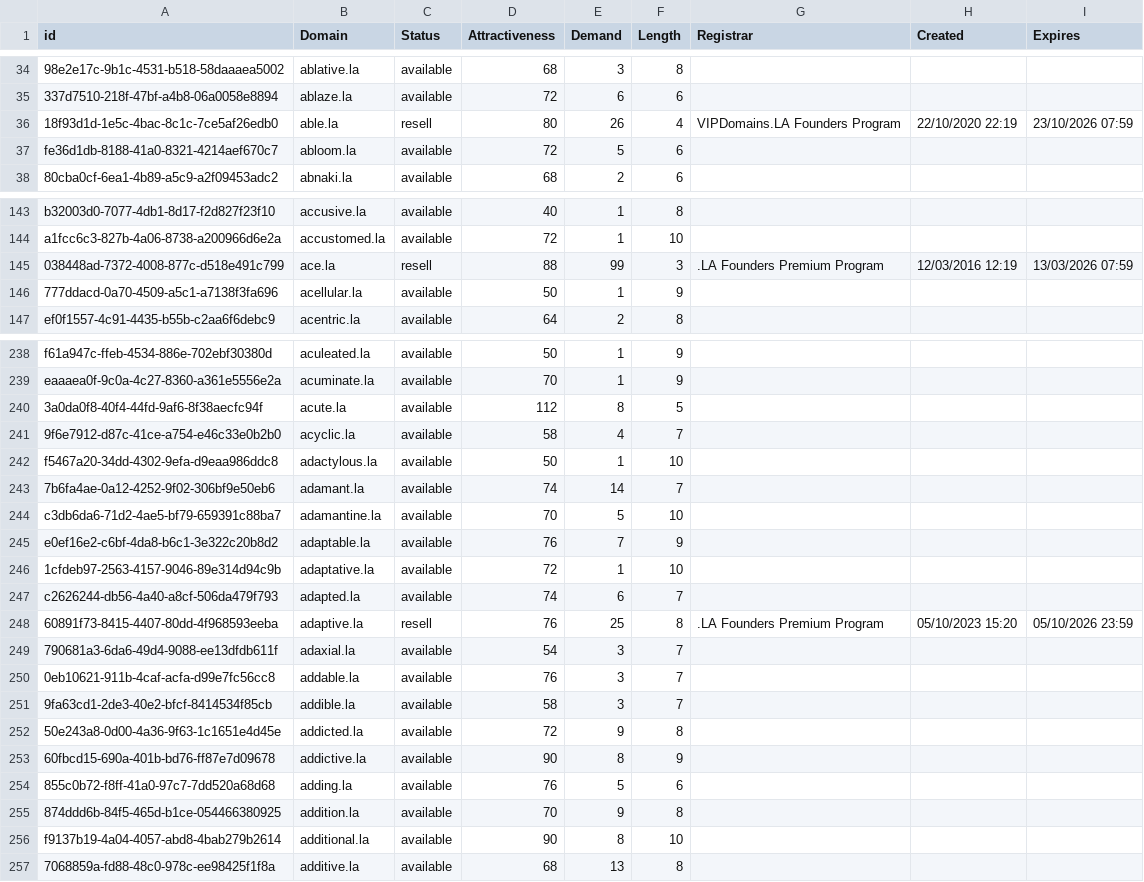
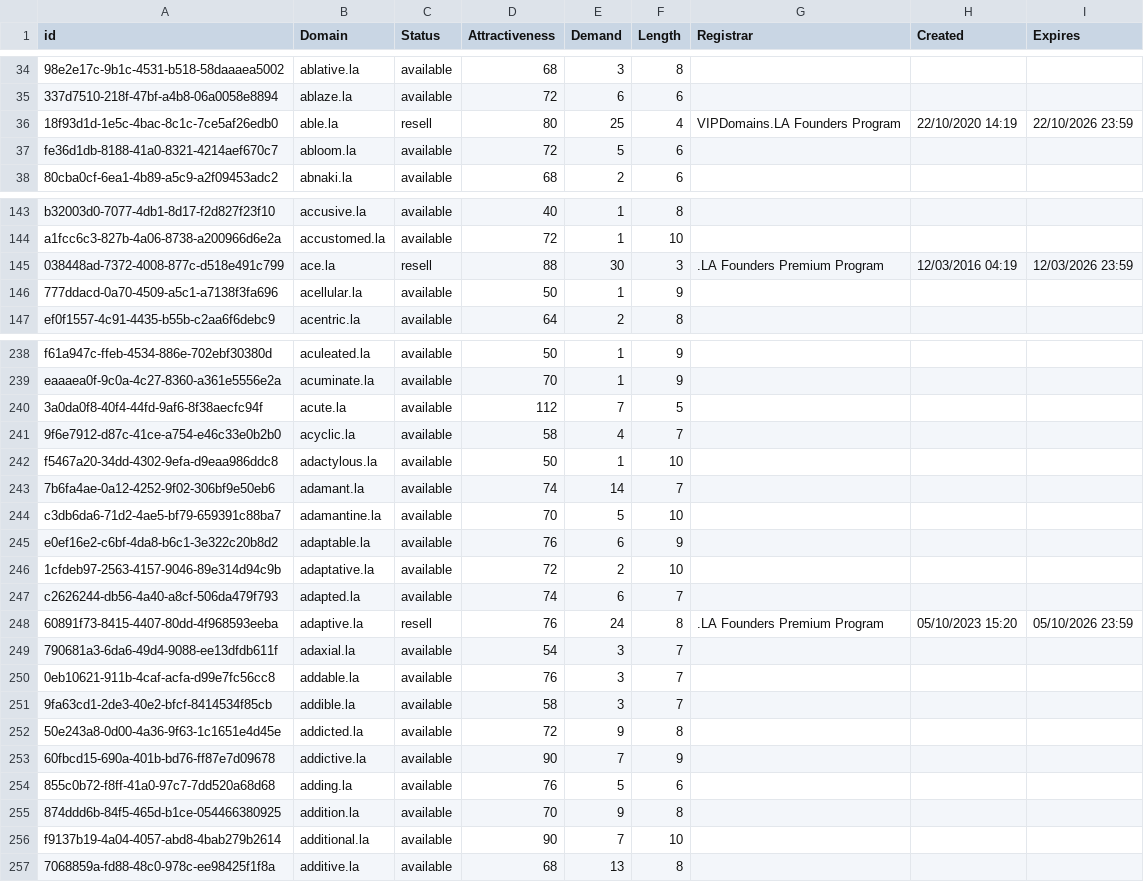
Before and after one commit to UniqueDomains/la-oneword-domains, a CSV file: la.csv, drawn as a sheet; only a part is shown, gaps mark what is left out; the diff covers the shown part only; the diff names each change by its address in the sheet, - before the commit and + after, or states it on an @@ line.

```diff
--- a/la.csv
+++ b/la.csv
-E36 (Demand): 26
+E36 (Demand): 25
-H36 (Created): 22/10/2020 22:19
+H36 (Created): 22/10/2020 14:19
-I36 (Expires): 23/10/2026 07:59
+I36 (Expires): 22/10/2026 23:59
-E145 (Demand): 99
+E145 (Demand): 30
-H145 (Created): 12/03/2016 12:19
+H145 (Created): 12/03/2016 04:19
-I145 (Expires): 13/03/2026 07:59
+I145 (Expires): 12/03/2026 23:59
-E240 (Demand): 8
+E240 (Demand): 7
-E245 (Demand): 7
+E245 (Demand): 6
-E246 (Demand): 1
+E246 (Demand): 2
-E248 (Demand): 25
+E248 (Demand): 24
-E253 (Demand): 8
+E253 (Demand): 7
-E256 (Demand): 8
+E256 (Demand): 7
```
Also changed, not shown: 2 added rows, 2 removed rows and 79 edited cells elsewhere in this file, 2 other files.
